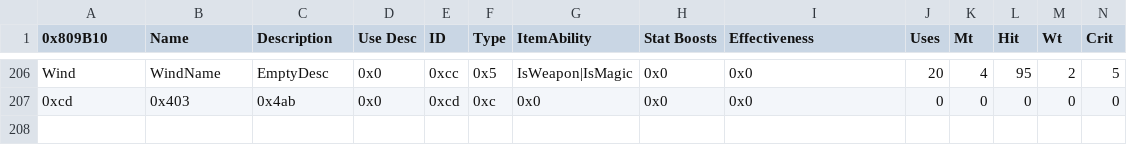
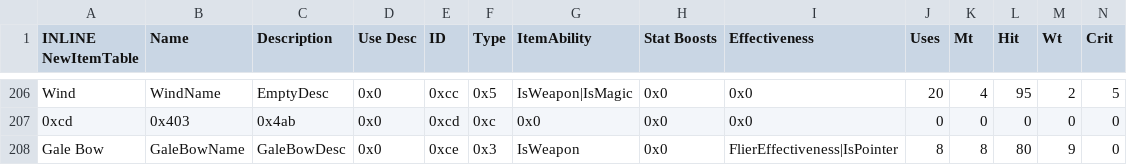
Before and after one commit to legendofloog/Apocalyphone, a CSV file: Tables/NightmareModules/Items/ItemTable.csv, drawn as a sheet; only a part is shown, gaps mark what is left out; rows hold the shown columns only; the diff names each change by its address in the sheet, - before the commit and + after, or states it on an @@ line.

Commit message:
Extended Item Table

```diff
--- a/Tables/NightmareModules/Items/ItemTable.csv
+++ b/Tables/NightmareModules/Items/ItemTable.csv
-A1: 0x809B10
+A1: INLINE NewItemTable
+row 208: Gale Bow | GaleBowName | GaleBowDesc | 0x0 | 0xce | 0x3 | IsWeapon | 0x0 | FlierEffectiveness|IsPointer | 8 | 8 | 80 | 9 | 0
```
Also changed, not shown: Tables/NightmareModules/Items/SpellAssociationList.csv, 5 other files.
